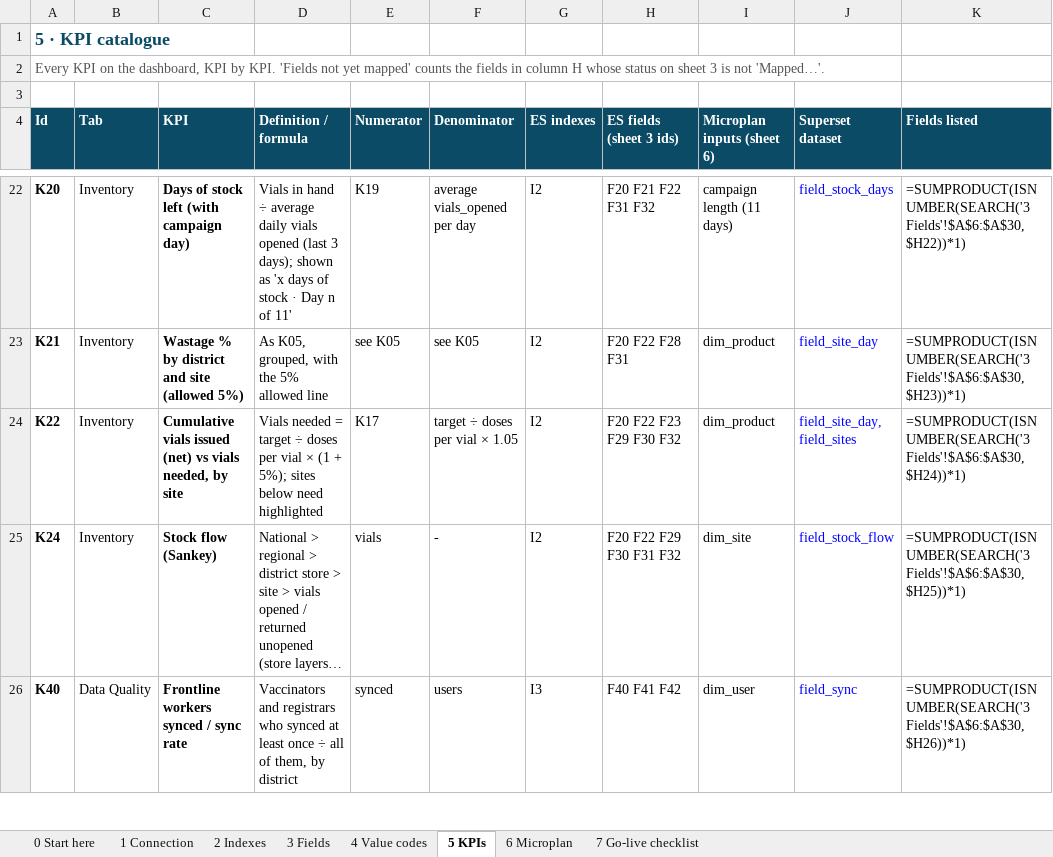
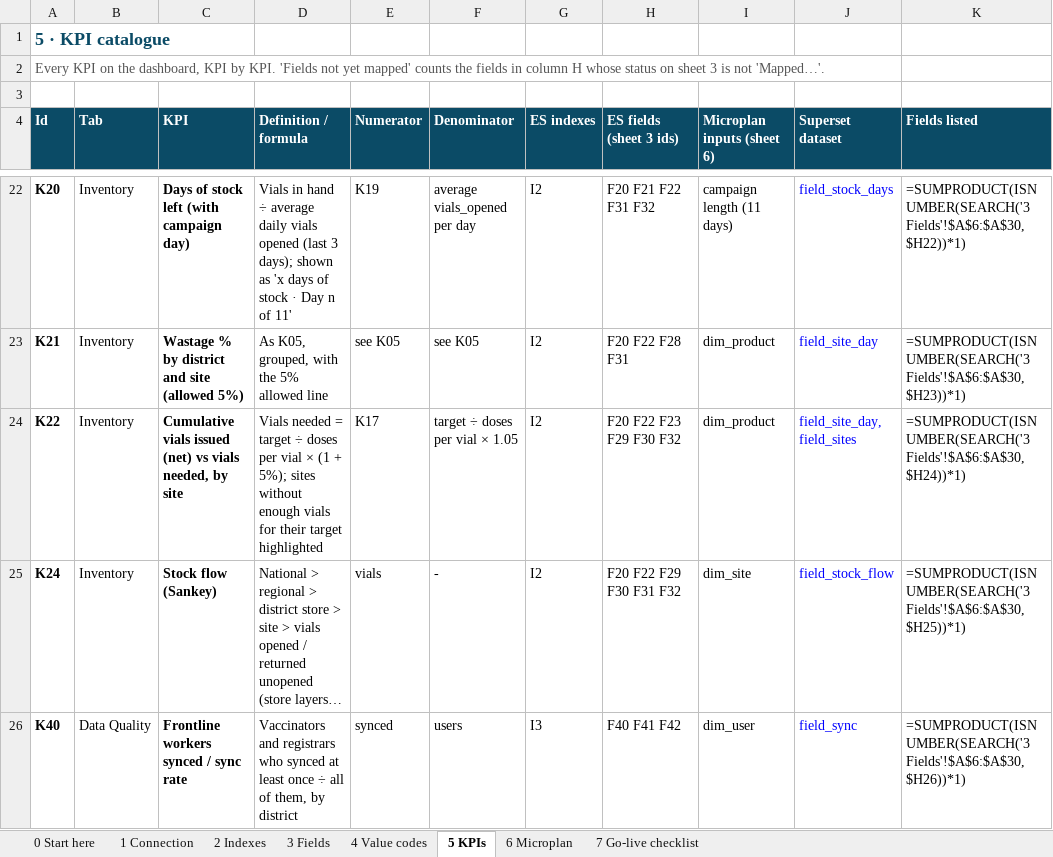
Before and after one commit to Andrew-eGov/hcm-ipv-mr-superset, an Excel workbook: docs/HCM_Elastic_Plug-in_Sheet.xlsx, sheet 5 KPIs, drawn as a sheet; only a part is shown, gaps mark what is left out; long unchanged cells end in …; values as stored, in another font and other column widths than the file's, no borders; formulas without a stored value are shown as written; conditional formats not drawn; the diff names each change by its address in the sheet, - before the commit and + after, or states it on an @@ line.

```diff
--- a/docs/HCM_Elastic_Plug-in_Sheet.xlsx (sheet 5 KPIs)
+++ b/docs/HCM_Elastic_Plug-in_Sheet.xlsx (sheet 5 KPIs)
-D24 (Definition / formula): …5%); sites below need highlighted
+D24 (Definition / formula): …5%); sites without enough vials for their target highlighted
```
Also changed, not shown: 5 other files.
